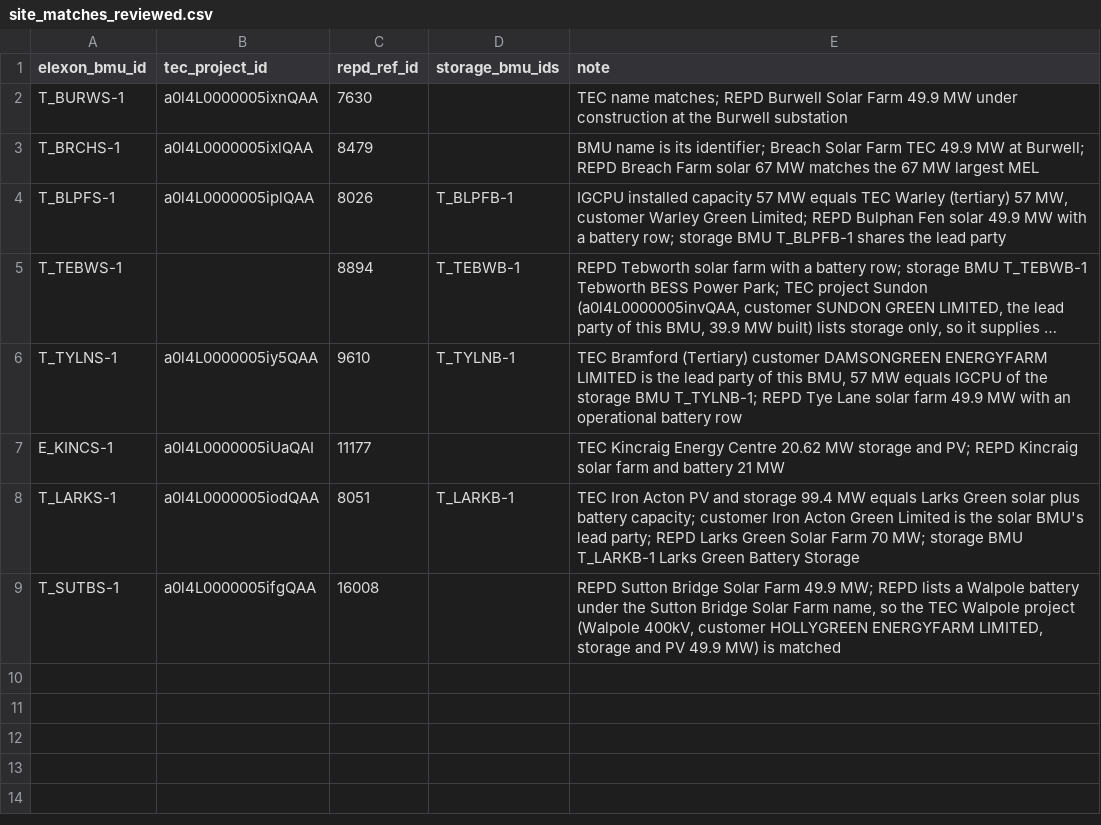
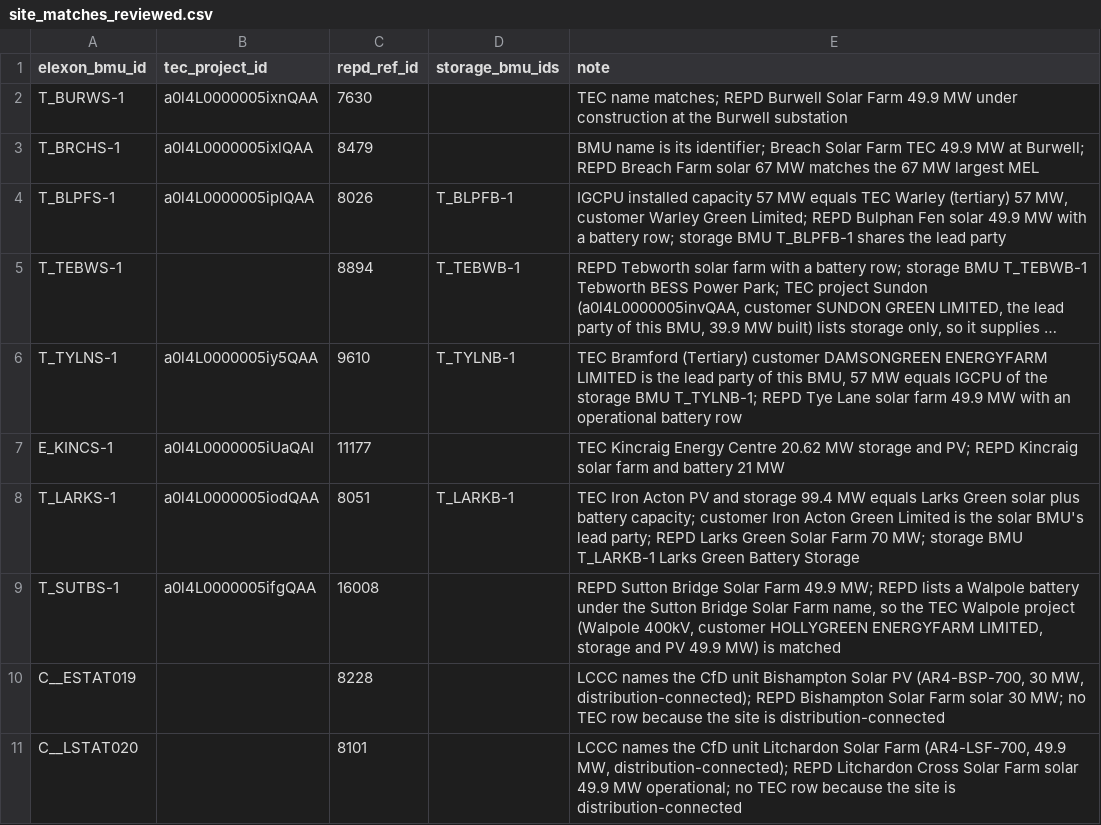
Before and after one commit to openclimatefix/nged-substation-forecast, a CSV file: studies/solar_bmu_census/site_matches_reviewed.csv, drawn as a sheet; long unchanged cells end in ….

```diff
--- a/studies/solar_bmu_census/site_matches_reviewed.csv
+++ b/studies/solar_bmu_census/site_matches_reviewed.csv
@@ -9 +9,3 @@ T_LARKS-1,a0l4L0000005iodQAA,8051,T_LARKB-1,TEC Iron Acton PV and storage 99.4 M
 T_SUTBS-1,a0l4L0000005ifgQAA,16008,,"REPD Sutton Bridge Solar Farm 49.9 MW; REPD lists a Walpole battery under the Sutton Bridge Solar Farm name, so the TEC Walpole project (Walpole 400kV, customer HOLLYGREEN ENERGYFARM LIMITED, storage and PV 49.9 MW) is matched"
+C__ESTAT019,,8228,,"LCCC names the CfD unit Bishampton Solar PV (AR4-BSP-700, 30 MW, distribution-connected); REPD Bishampton Solar Farm solar 30 MW; no TEC row because the site is distribution-connected"
+C__LSTAT020,,8101,,"LCCC names the CfD unit Litchardon Solar Farm (AR4-LSF-700, 49.9 MW, distribution-connected); REPD Litchardon Cross Solar Farm solar 49.9 MW operational; no TEC row because the site is distribution-connected"
```
Also changed, not shown: 16 other files.
